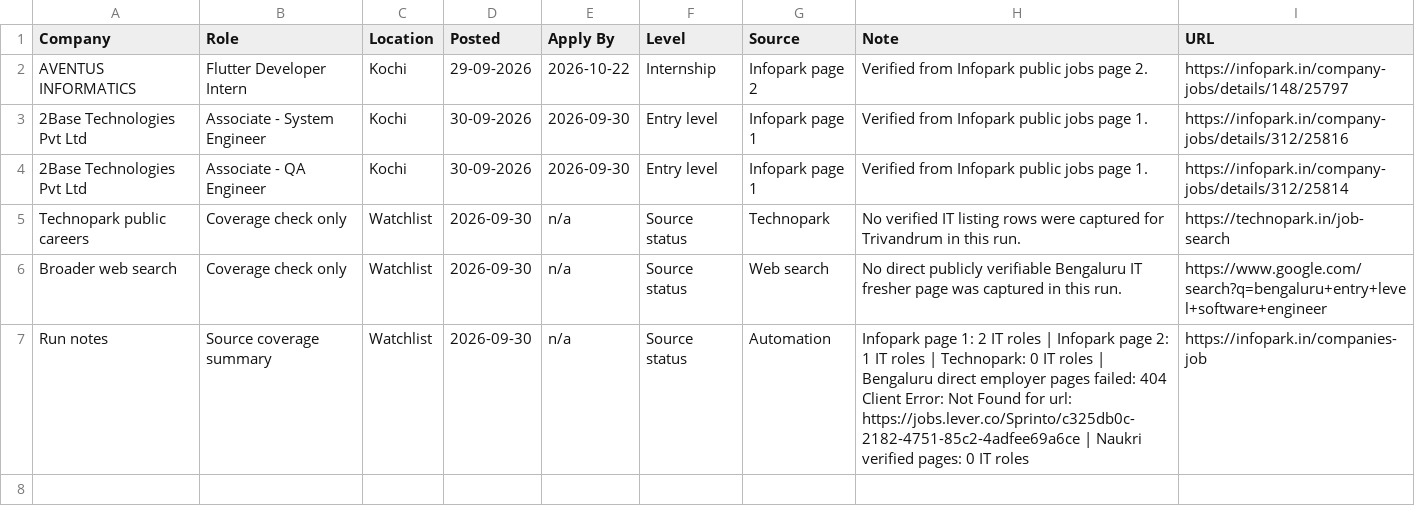
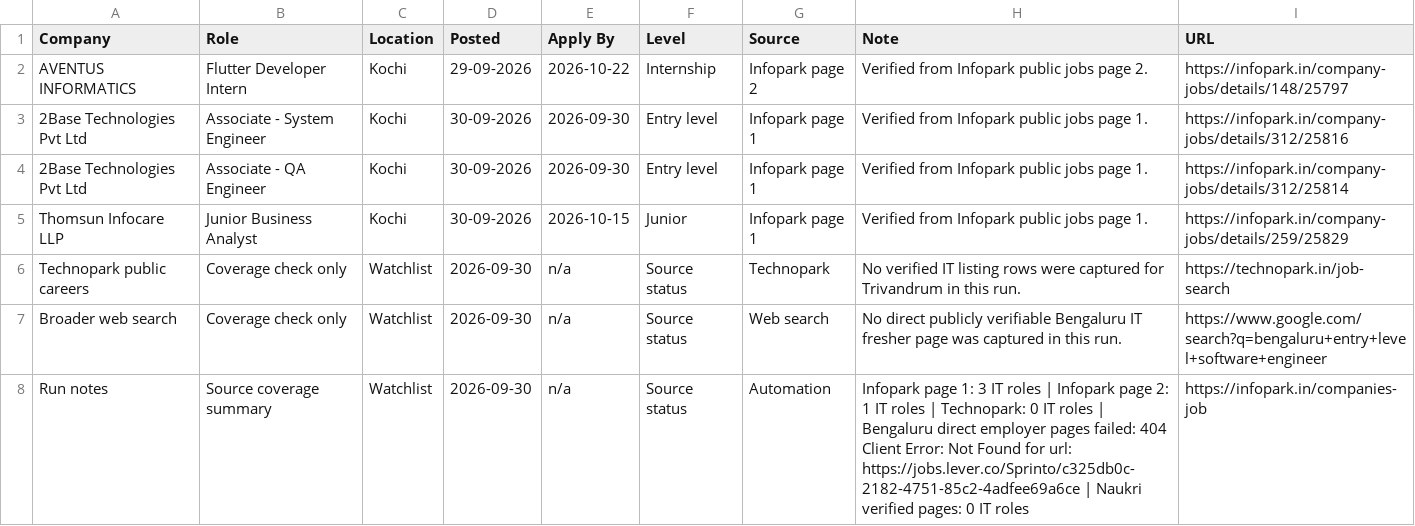
Before and after one commit to sk-learner/Automation-freshers-job-alert, a CSV file: outputs/freshers-job-board.csv, drawn as a sheet.

```diff
--- a/outputs/freshers-job-board.csv
+++ b/outputs/freshers-job-board.csv
@@ -4,4 +4,5 @@ AVENTUS INFORMATICS,Flutter Developer Intern,Kochi,29-09-2026,2026-10-22,Interns
 2Base Technologies Pvt Ltd,Associate - QA Engineer,Kochi,30-09-2026,2026-09-30,Entry level,Infopark page 1,Verified from Infopark public jobs page 1.,https://infopark.in/company-jobs/details/312/25814
+Thomsun Infocare LLP,Junior Business Analyst,Kochi,30-09-2026,2026-10-15,Junior,Infopark page 1,Verified from Infopark public jobs page 1.,https://infopark.in/company-jobs/details/259/25829
 Technopark public careers,Coverage check only,Watchlist,2026-09-30,n/a,Source status,Technopark,No verified IT listing rows were captured for Trivandrum in this run.,https://technopark.in/job-search
 Broader web search,Coverage check only,Watchlist,2026-09-30,n/a,Source status,Web search,No direct publicly verifiable Bengaluru IT fresher page was captured in this run.,https://www.google.com/search?q=bengaluru+entry+level+software+engineer
-Run notes,Source coverage summary,Watchlist,2026-09-30,n/a,Source status,Automation,Infopark page 1: 2 IT roles | Infopark page 2: 1 IT roles | Technopark: 0 IT roles | Bengaluru direct employer pages failed: 404 Client Error: Not Found for url: https://jobs.lever.co/Sprinto/c325db0c-2182-4751-85c2-4adfee69a6ce | Naukri verified pages: 0 IT roles,https://infopark.in/companies-job
+Run notes,Source coverage summary,Watchlist,2026-09-30,n/a,Source status,Automation,Infopark page 1: 3 IT roles | Infopark page 2: 1 IT roles | Technopark: 0 IT roles | Bengaluru direct employer pages failed: 404 Client Error: Not Found for url: https://jobs.lever.co/Sprinto/c325db0c-2182-4751-85c2-4adfee69a6ce | Naukri verified pages: 0 IT roles,https://infopark.in/companies-job
```
Also changed, not shown: docs/freshers-job-board.csv, 4 other files.
